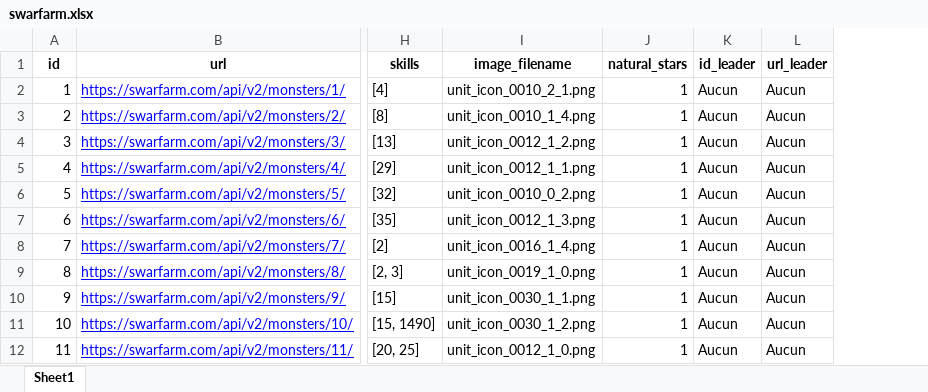
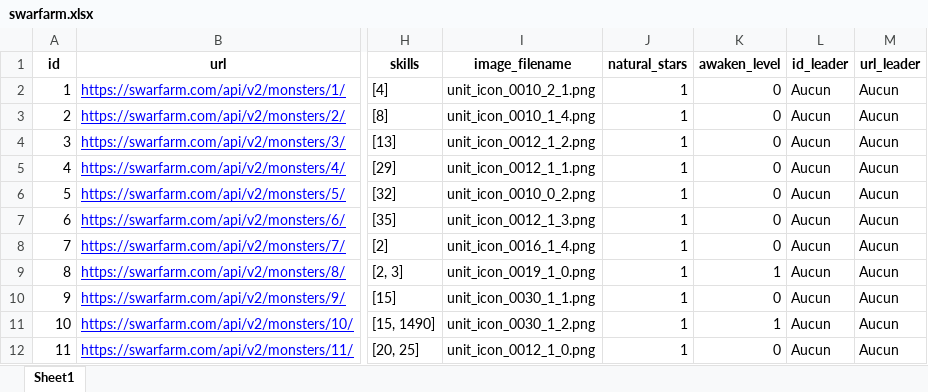
Before and after one commit to Tomlora/SummonersWars_ScoringRunage_Dashboard, an Excel workbook: swarfarm.xlsx, sheet Sheet1, drawn as a sheet; only a part is shown, gaps mark what is left out; values as stored, in another font and other column widths than the file's, no borders; the diff names each change by its address in the sheet, - before the commit and + after, or states it on an @@ line.

Commit message:
Update with new values

```diff
--- a/swarfarm.xlsx (sheet Sheet1)
+++ b/swarfarm.xlsx (sheet Sheet1)
+column K (awaken_level), rows 2-12: 0 | 0 | 0 | 0 | 0 | 0 | 0 | 1 | 0 | 1 | 0
```
